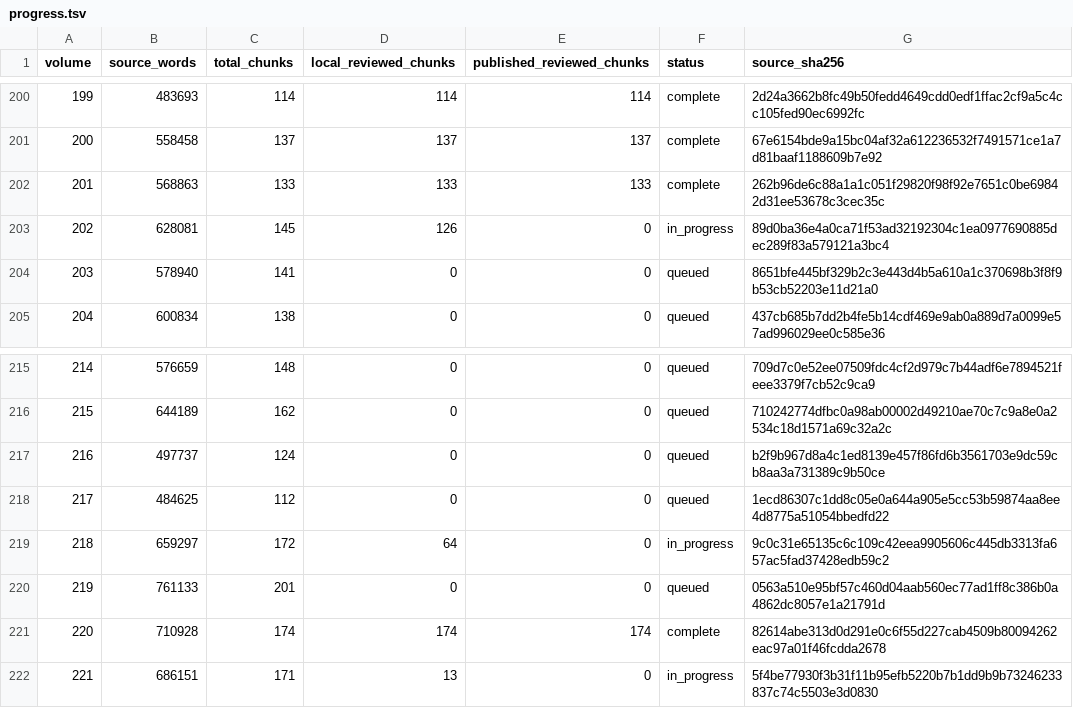
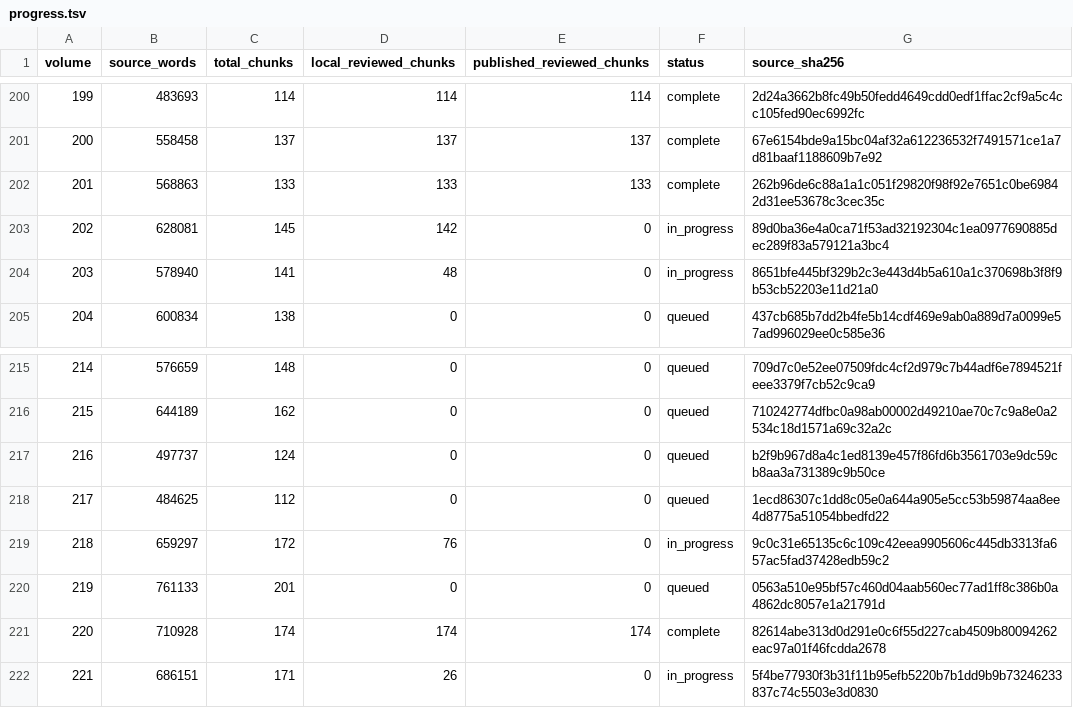
Before and after one commit to JM12344321/PatriologicaGraeciaTotalica, a TSV file: PL/progress.tsv, drawn as a sheet; only a part is shown, gaps mark what is left out.

Commit message:
Update PL translation progress

```diff
--- a/PL/progress.tsv
+++ b/PL/progress.tsv
@@ -202,4 +202,4 @@ volume	source_words	total_chunks	local_reviewed_chunks	published_reviewed_chunks
 201	568863	133	133	133	complete	262b96de6c88a1a1c051f29820f98f92e7651c0be69842d31ee53678c3cec35c
-202	628081	145	126	0	in_progress	89d0ba36e4a0ca71f53ad32192304c1ea0977690885dec289f83a579121a3bc4
-203	578940	141	0	0	queued	8651bfe445bf329b2c3e443d4b5a610a1c370698b3f8f9b53cb52203e11d21a0
+202	628081	145	142	0	in_progress	89d0ba36e4a0ca71f53ad32192304c1ea0977690885dec289f83a579121a3bc4
+203	578940	141	48	0	in_progress	8651bfe445bf329b2c3e443d4b5a610a1c370698b3f8f9b53cb52203e11d21a0
 204	600834	138	0	0	queued	437cb685b7dd2b4fe5b14cdf469e9ab0a889d7a0099e57ad996029ee0c585e36
@@ -218,5 +218,5 @@ volume	source_words	total_chunks	local_reviewed_chunks	published_reviewed_chunks
 217	484625	112	0	0	queued	1ecd86307c1dd8c05e0a644a905e5cc53b59874aa8ee4d8775a51054bbedfd22
-218	659297	172	64	0	in_progress	9c0c31e65135c6c109c42eea9905606c445db3313fa657ac5fad37428edb59c2
+218	659297	172	76	0	in_progress	9c0c31e65135c6c109c42eea9905606c445db3313fa657ac5fad37428edb59c2
 219	761133	201	0	0	queued	0563a510e95bf57c460d04aab560ec77ad1ff8c386b0a4862dc8057e1a21791d
 220	710928	174	174	174	complete	82614abe313d0d291e0c6f55d227cab4509b80094262eac97a01f46fcdda2678
-221	686151	171	13	0	in_progress	5f4be77930f3b31f11b95efb5220b7b1dd9b9b73246233837c74c5503e3d0830
+221	686151	171	26	0	in_progress	5f4be77930f3b31f11b95efb5220b7b1dd9b9b73246233837c74c5503e3d0830
```
